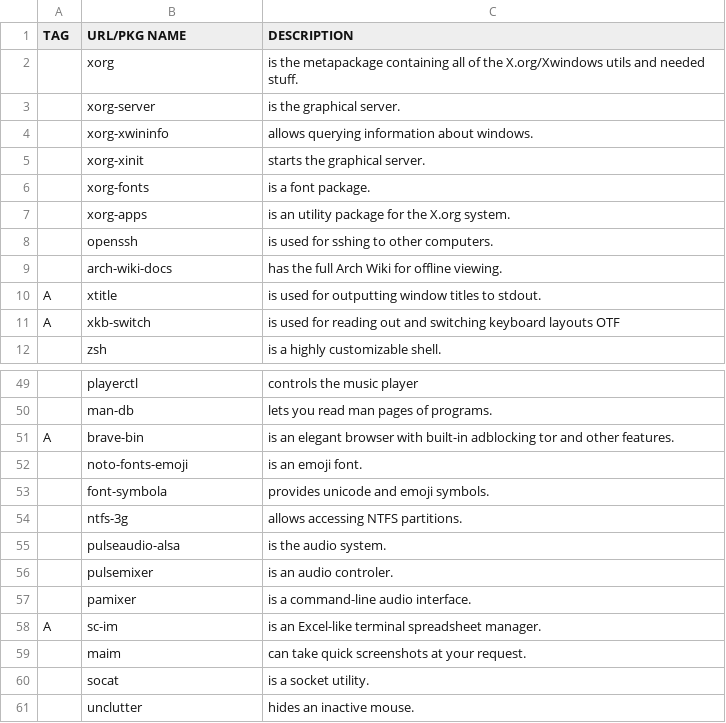
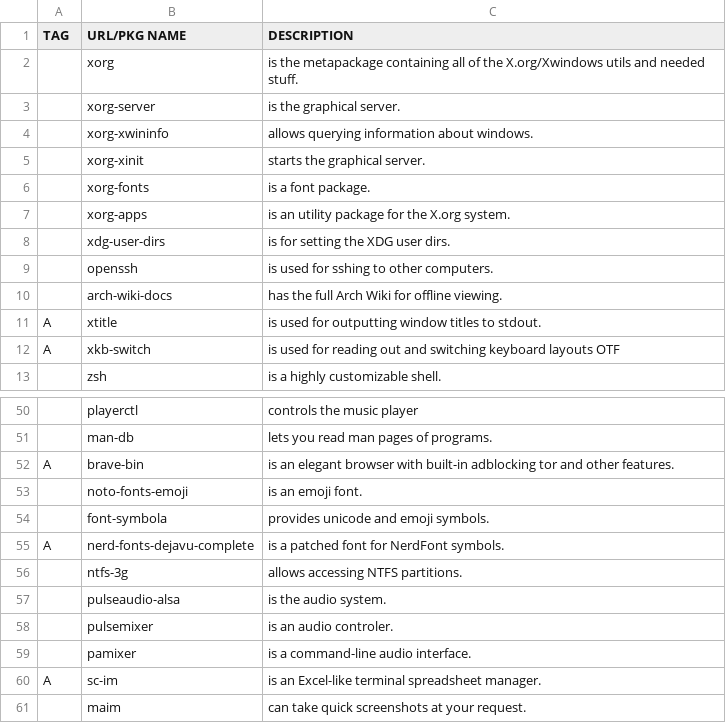
Before and after one commit to maltalef101/minux, a CSV file: programs.csv, drawn as a sheet; only a part is shown, gaps mark what is left out; the shorter side is filled out with more unchanged rows.

Commit message:
modified progs

```diff
--- a/programs.csv
+++ b/programs.csv
@@ -7,2 +7,3 @@ TAG,URL/PKG NAME,DESCRIPTION
 ,xorg-apps,"is an utility package for the X.org system."
+,xdg-user-dirs,"is for setting the XDG user dirs."
 ,openssh,"is used for sshing to other computers."
@@ -53,2 +54,3 @@ A,brave-bin,"is an elegant browser with built-in adblocking tor and other featur
 ,font-symbola,"provides unicode and emoji symbols."
+A,nerd-fonts-dejavu-complete,"is a patched font for NerdFont symbols."
 ,ntfs-3g,"allows accessing NTFS partitions."
```
